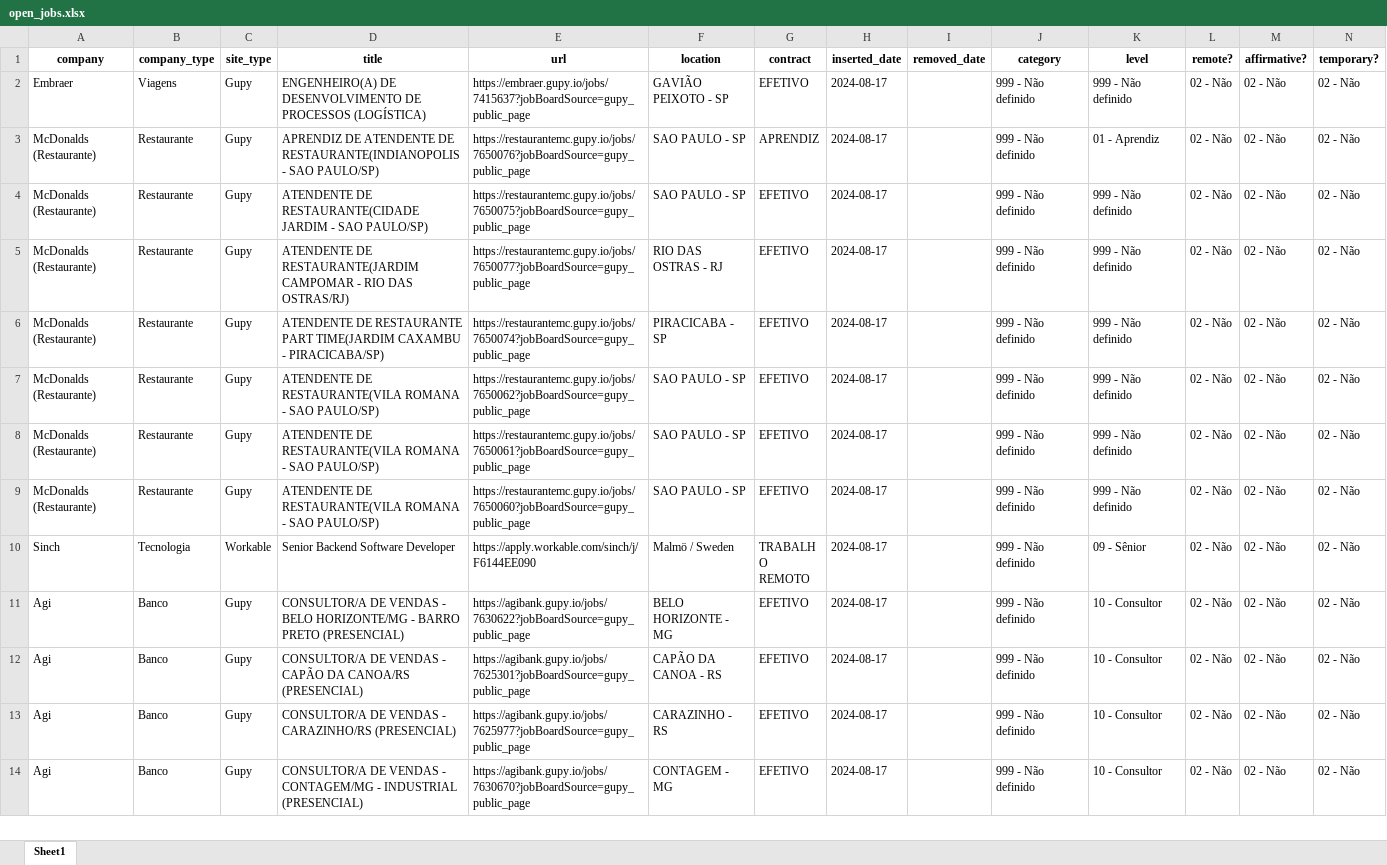
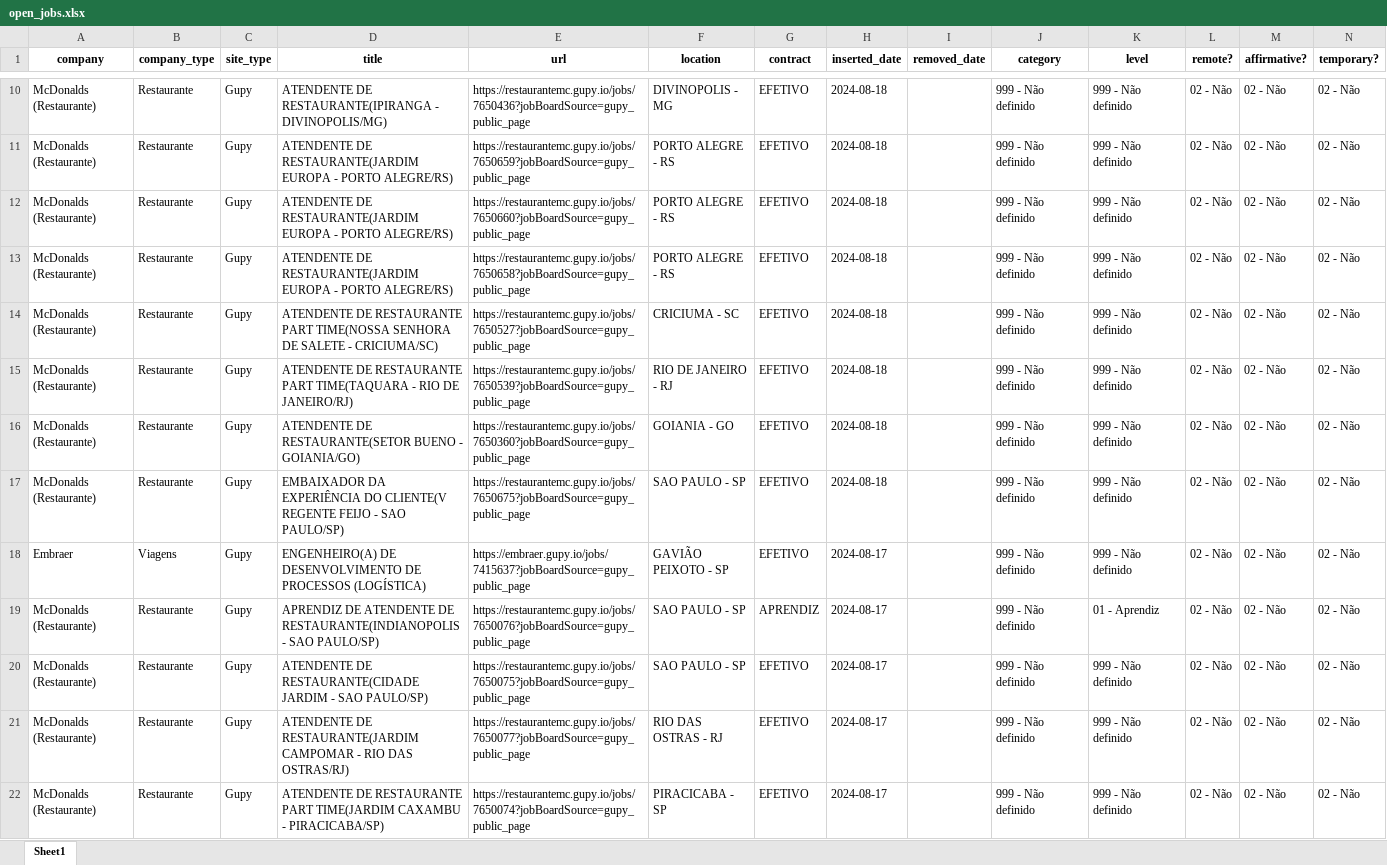
Before and after one commit to eualannascimento/site-projeto-classifica-vagas, an Excel workbook: assets/data/xlsx/open_jobs.xlsx, sheet Sheet1, drawn as a sheet; only a part is shown, gaps mark what is left out; the shorter side is filled out with more unchanged rows; values as stored, in another font and other column widths than the file's, no borders; the diff covers the shown part only; the diff names each change by its address in the sheet, - before the commit and + after, or states it on an @@ line.

```diff
--- a/assets/data/xlsx/open_jobs.xlsx (sheet Sheet1)
+++ b/assets/data/xlsx/open_jobs.xlsx (sheet Sheet1)
+row 10: McDonalds (Restaurante) | Restaurante | Gupy | ATENDENTE DE RESTAURANTE(IPIRANGA - DIVINOPOLIS/MG) | https://restaurantemc.gupy.io/jobs/7650436?jobBoardSource=gupy_public_page | DIVINOPOLIS - MG | EFETIVO | 2024-08-18 |  | 999 - Não definido | 999 - Não definido | 02 - Não | 02 - Não | 02 - Não
+row 11: McDonalds (Restaurante) | Restaurante | Gupy | ATENDENTE DE RESTAURANTE(JARDIM EUROPA - PORTO ALEGRE/RS) | https://restaurantemc.gupy.io/jobs/7650659?jobBoardSource=gupy_public_page | PORTO ALEGRE - RS | EFETIVO | 2024-08-18 |  | 999 - Não definido | 999 - Não definido | 02 - Não | 02 - Não | 02 - Não
+row 12: McDonalds (Restaurante) | Restaurante | Gupy | ATENDENTE DE RESTAURANTE(JARDIM EUROPA - PORTO ALEGRE/RS) | https://restaurantemc.gupy.io/jobs/7650660?jobBoardSource=gupy_public_page | PORTO ALEGRE - RS | EFETIVO | 2024-08-18 |  | 999 - Não definido | 999 - Não definido | 02 - Não | 02 - Não | 02 - Não
+row 13: McDonalds (Restaurante) | Restaurante | Gupy | ATENDENTE DE RESTAURANTE(JARDIM EUROPA - PORTO ALEGRE/RS) | https://restaurantemc.gupy.io/jobs/7650658?jobBoardSource=gupy_public_page | PORTO ALEGRE - RS | EFETIVO | 2024-08-18 |  | 999 - Não definido | 999 - Não definido | 02 - Não | 02 - Não | 02 - Não
+row 14: McDonalds (Restaurante) | Restaurante | Gupy | ATENDENTE DE RESTAURANTE PART TIME(NOSSA SENHORA DE SALETE - CRICIUMA/SC) | https://restaurantemc.gupy.io/jobs/7650527?jobBoardSource=gupy_public_page | CRICIUMA - SC | EFETIVO | 2024-08-18 |  | 999 - Não definido | 999 - Não definido | 02 - Não | 02 - Não | 02 - Não
+row 15: McDonalds (Restaurante) | Restaurante | Gupy | ATENDENTE DE RESTAURANTE PART TIME(TAQUARA - RIO DE JANEIRO/RJ) | https://restaurantemc.gupy.io/jobs/7650539?jobBoardSource=gupy_public_page | RIO DE JANEIRO - RJ | EFETIVO | 2024-08-18 |  | 999 - Não definido | 999 - Não definido | 02 - Não | 02 - Não | 02 - Não
+row 16: McDonalds (Restaurante) | Restaurante | Gupy | ATENDENTE DE RESTAURANTE(SETOR BUENO - GOIANIA/GO) | https://restaurantemc.gupy.io/jobs/7650360?jobBoardSource=gupy_public_page | GOIANIA - GO | EFETIVO | 2024-08-18 |  | 999 - Não definido | 999 - Não definido | 02 - Não | 02 - Não | 02 - Não
+row 17: McDonalds (Restaurante) | Restaurante | Gupy | EMBAIXADOR DA EXPERIÊNCIA DO CLIENTE(V REGENTE FEIJO - SAO PAULO/SP) | https://restaurantemc.gupy.io/jobs/7650675?jobBoardSource=gupy_public_page | SAO PAULO - SP | EFETIVO | 2024-08-18 |  | 999 - Não definido | 999 - Não definido | 02 - Não | 02 - Não | 02 - Não
```
Also changed, not shown: 8 added rows and 80 removed rows elsewhere in this sheet, 1 other file.
